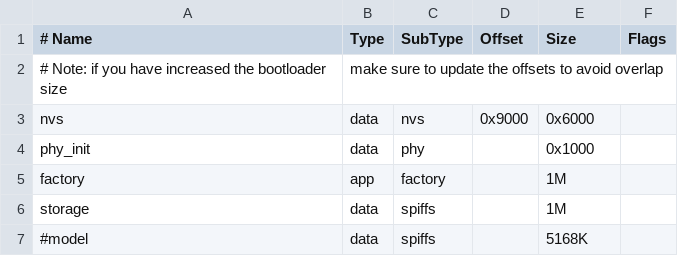
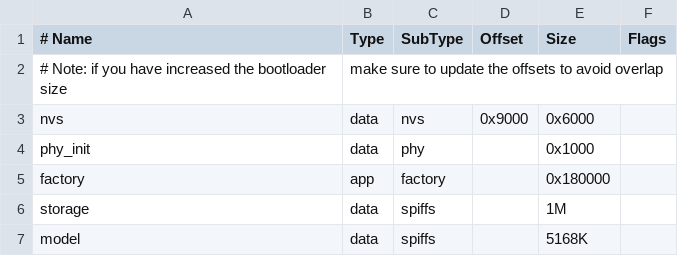
Before and after one commit to oukailin07/pet, a CSV file: pet/partitions.csv, drawn as a sheet.

```diff
--- a/pet/partitions.csv
+++ b/pet/partitions.csv
@@ -4,4 +4,4 @@ nvs,      data, nvs,     0x9000,  0x6000,
 phy_init, data, phy,     ,        0x1000,
-factory,  app,  factory, ,        1M,
+factory,  app,  factory, ,        0x180000,
 storage,  data, spiffs,  ,        1M,
-#model,  data, spiffs,         , 5168K,
+model,  data, spiffs,         , 5168K,
```
Also changed, not shown: 13 other files.
